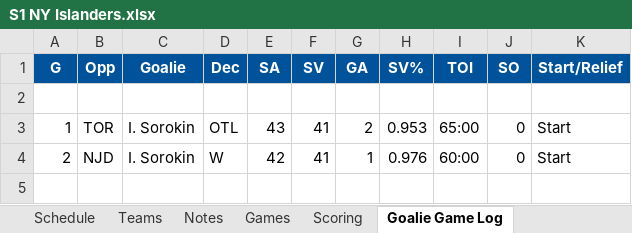
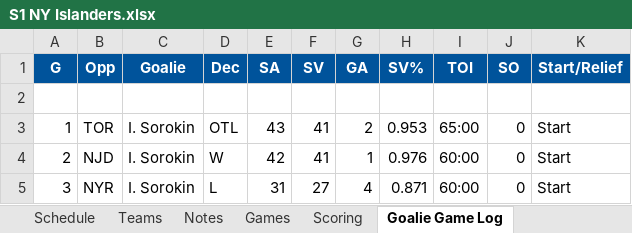
Before and after one commit to SkipRoads01/islanders-s1-tracker, an Excel workbook: S1 NY Islanders.xlsx, sheet Goalie Game Log, drawn as a sheet; values as stored, in another font and other column widths than the file's, no borders; the diff names each change by its address in the sheet, - before the commit and + after, or states it on an @@ line.

```diff
--- a/S1 NY Islanders.xlsx (sheet Goalie Game Log)
+++ b/S1 NY Islanders.xlsx (sheet Goalie Game Log)
+row 5: 3 | NYR | I. Sorokin | L | 31 | 27 | 4 | 0.871 | 60:00 | 0 | Start
```
Also changed, not shown: sheet Scoring, sheet Games, sheet Headlines, sheet Recaps, sheet Inside, sheet Notes, 4 other files.
